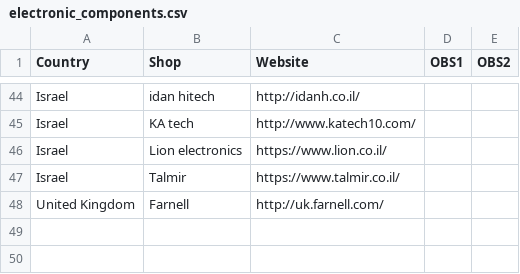
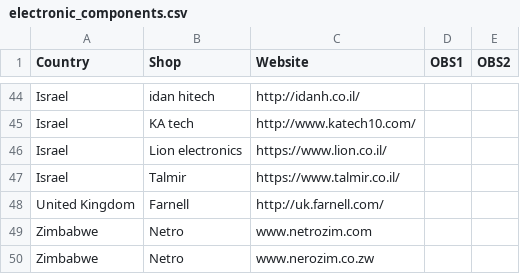
Before and after one commit to amchagas/local_suppliers, a CSV file: electronic_components.csv, drawn as a sheet; only a part is shown, gaps mark what is left out.

Commit message:
add electronic supplier zimbabwe

```diff
--- a/electronic_components.csv
+++ b/electronic_components.csv
@@ -48 +48,3 @@ Israel,Talmir,https://www.talmir.co.il/,,
 United Kingdom,Farnell,http://uk.farnell.com/,,
+Zimbabwe,Netro,www.netrozim.com,,
+Zimbabwe,Netro,www.nerozim.co.zw,,
```
